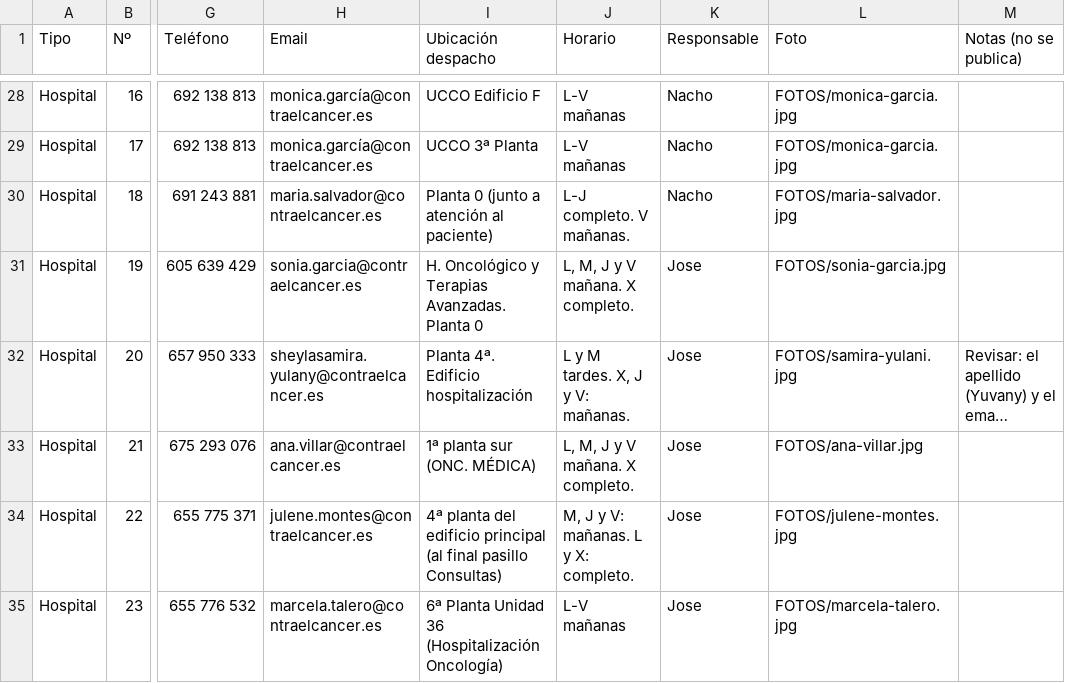
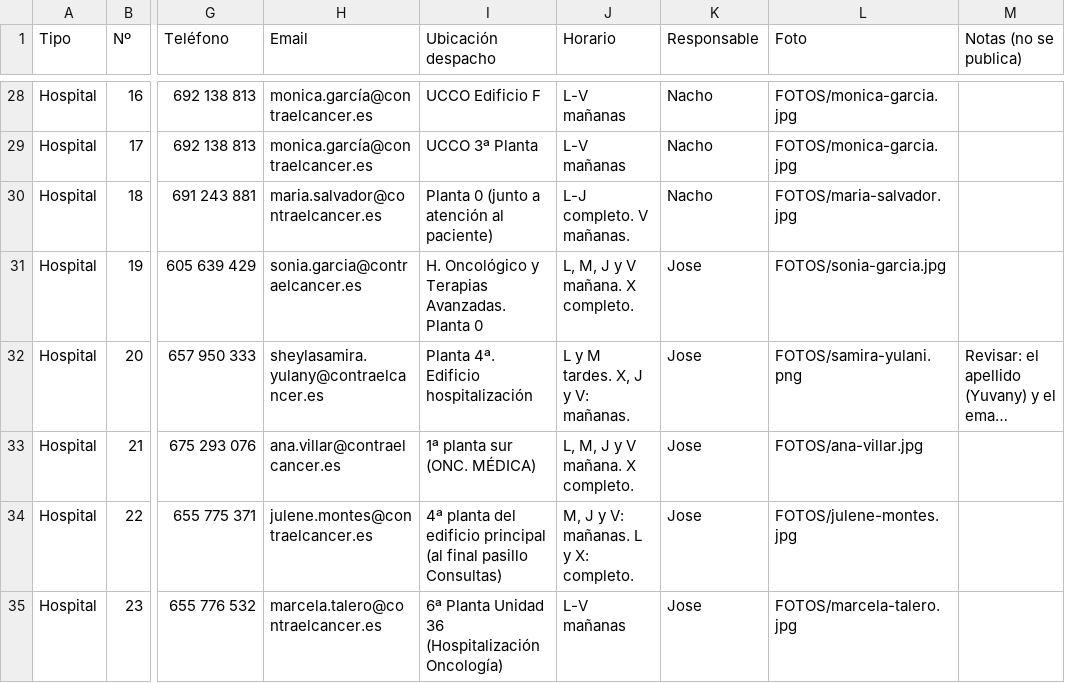
Before and after one commit to DirectorioAECC/Directorio, a CSV file: contactos.csv, drawn as a sheet; only a part is shown, gaps mark what is left out; long unchanged cells end in …; the diff covers the shown part only; the diff names each change by its address in the sheet, - before the commit and + after, or states it on an @@ line.

```diff
--- a/contactos.csv
+++ b/contactos.csv
-L32 (Foto): FOTOS/samira-yulani.jpg
+L32 (Foto): FOTOS/samira-yulani.png
```
Also changed, not shown: 10 edited cells elsewhere in this file.
